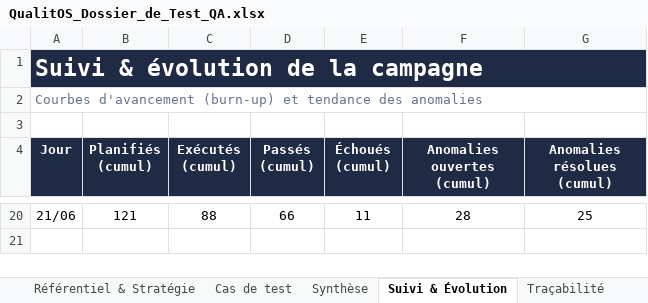
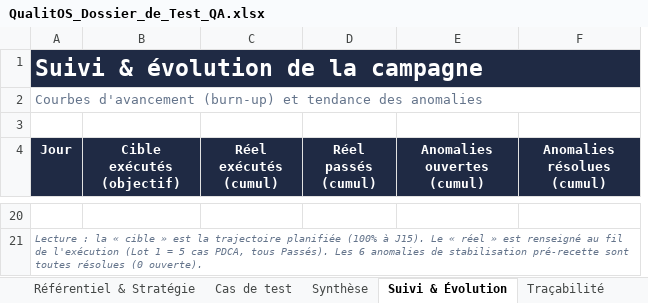
Before and after one commit to Couldevlop/qualitos, an Excel workbook: docs/qa/QualitOS_Dossier_de_Test_QA.xlsx, sheet Suivi & Évolution, drawn as a sheet; only a part is shown, gaps mark what is left out; values as stored, in another font and other column widths than the file's, no borders; charts and pictures not drawn; removed rows and columns are numbered as before the commit, all else as after; the diff covers the shown part only; the diff names each change by its address in the sheet, - before the commit and + after, or states it on an @@ line.

Commit message:
test(qa): exécution Lot 1 — 5 cas PDCA (TC-PDCA-001..005) tous Passés
Première campagne d'exécution réelle (Playwright/Chrome sur l'app qui tourne) :
- TC-PDCA-001 liste (6 cycles, 1 appel API, 0 scintillement) : Passé
- TC-PDCA-002 filtre par statut : Passé
- TC-PDCA-003 création de cycle (6->7) : Passé
- TC-PDCA-004 détail chargé (pas de 'Chargement...') : Passé
- TC-PDCA-005 avancement DO->CHECK (PATCH 200) : Passé (faux négatif initial du
  script corrigé : cycle terminal + sélecteur de badge ; produit validé via API)

Le dossier Excel bascule en mode suivi réel : statuts/évidence renseignés,
tableau de bord et courbe d'avancement (cible vs réel) recalculés, nouvelle
feuille 'Journal d'exécution'. Captures dans docs/qa/evidence/.

```diff
--- a/docs/qa/QualitOS_Dossier_de_Test_QA.xlsx (sheet Suivi & Évolution)
+++ b/docs/qa/QualitOS_Dossier_de_Test_QA.xlsx (sheet Suivi & Évolution)
-column B (Planifiés (cumul)), row 20: 121
-column C (Exécutés (cumul)), row 20: 88
-column D (Passés (cumul)), row 20: 66
-column E (Échoués (cumul)), row 20: 11
+column B (Cible exécutés (objectif)), empty
+column C (Réel exécutés (cumul)), empty
+column D (Réel passés (cumul)), empty
-row 20: 21/06 | 121 | 88 | 66 | 11 | 28 | 25
+row 20: (empty)
+row 21: Lecture : la « cible » est la trajectoire planifiée (100% à J15). Le « réel » est renseigné au fil de l'exécution (Lot 1 = 5 cas PDCA, tous Passés). Les 6 anomalies de stabilisation pré-recette sont toutes résolues (0 ouverte).
```
Also changed, not shown: 15 added rows and 15 removed rows elsewhere in this sheet, sheet Cas de test, sheet Synthèse, other sheet tabs, charts or pictures, 9 other files.
